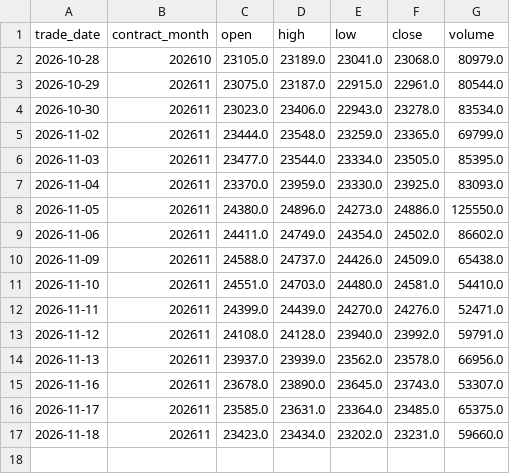
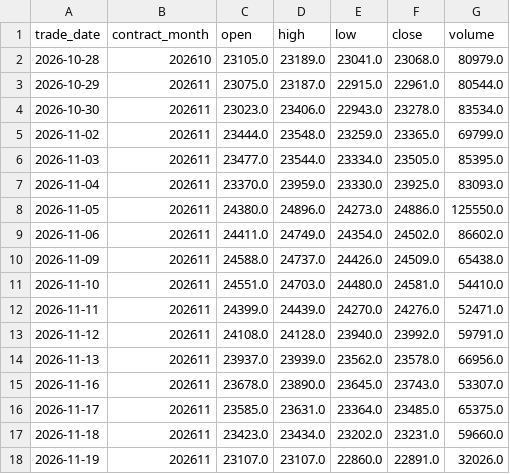
Before and after one commit to leichanseng-bit/hsi-futures-tracker, a CSV file: hsi_futures_1d.csv, drawn as a sheet; the diff names each change by its address in the sheet, - before the commit and + after, or states it on an @@ line.

```diff
--- a/hsi_futures_1d.csv
+++ b/hsi_futures_1d.csv
+row 18: 2026-11-19 | 202611 | 23107.0 | 23107.0 | 22860.0 | 22891.0 | 32026.0
```
Also changed, not shown: hsi_futures_15m.csv, hsi_futures_1h.csv, 9 other files.
